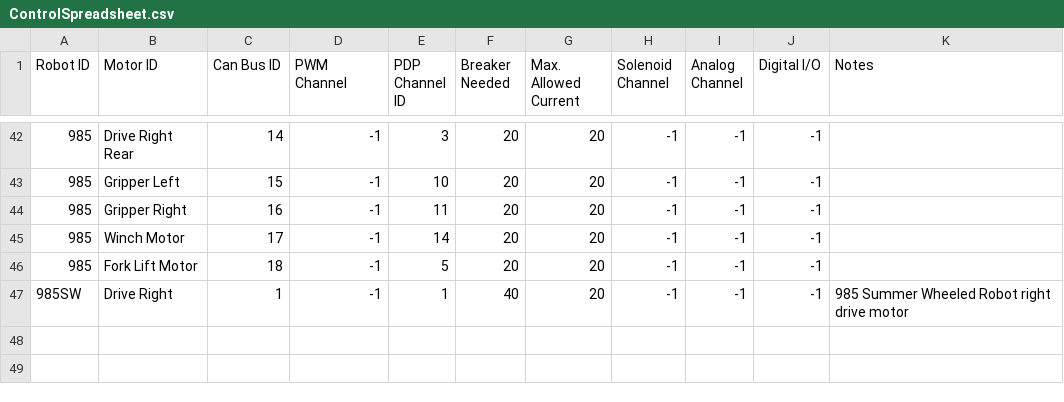
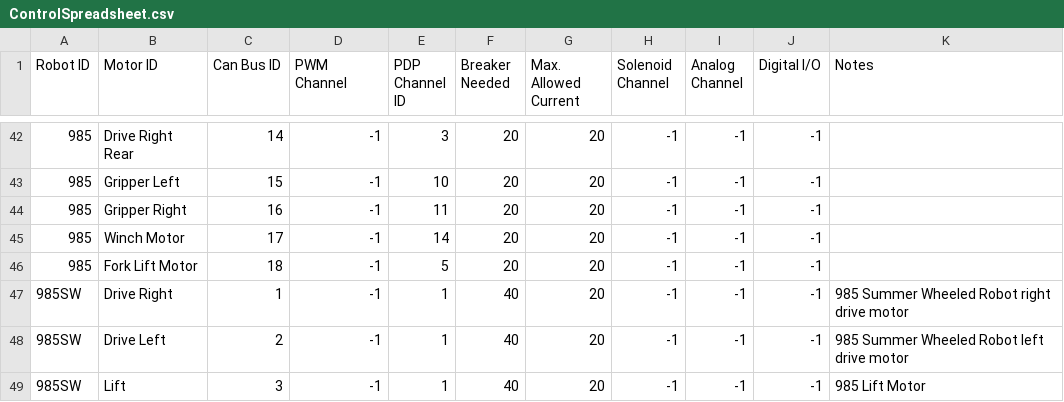
Before and after one commit to SnoBotics981/981LabViewComponents, a CSV file: ControlSpreadsheet.csv, drawn as a sheet; only a part is shown, gaps mark what is left out.

Commit message:
Updates for spread sheet for 985SW robot.

```diff
--- a/ControlSpreadsheet.csv
+++ b/ControlSpreadsheet.csv
@@ -47 +47,3 @@ Robot ID,Motor ID,Can Bus ID,PWM Channel,PDP Channel ID,Breaker Needed,Max. Allo
 985SW,Drive Right,1,-1,1,40,20,-1,-1,-1,985 Summer Wheeled Robot right drive motor
+985SW,Drive Left,2,-1,1,40,20,-1,-1,-1,985 Summer Wheeled Robot left drive motor
+985SW,Lift,3,-1,1,40,20,-1,-1,-1,985 Lift Motor
```
Also changed, not shown: 1 other file.
